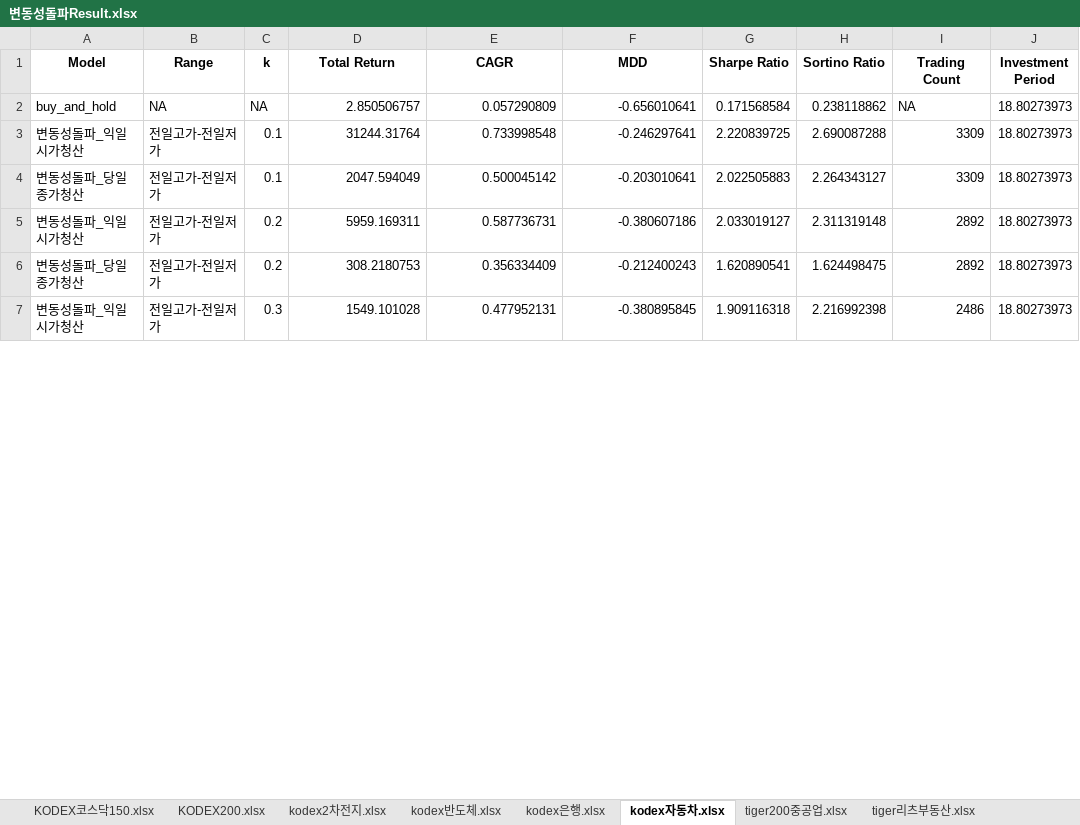
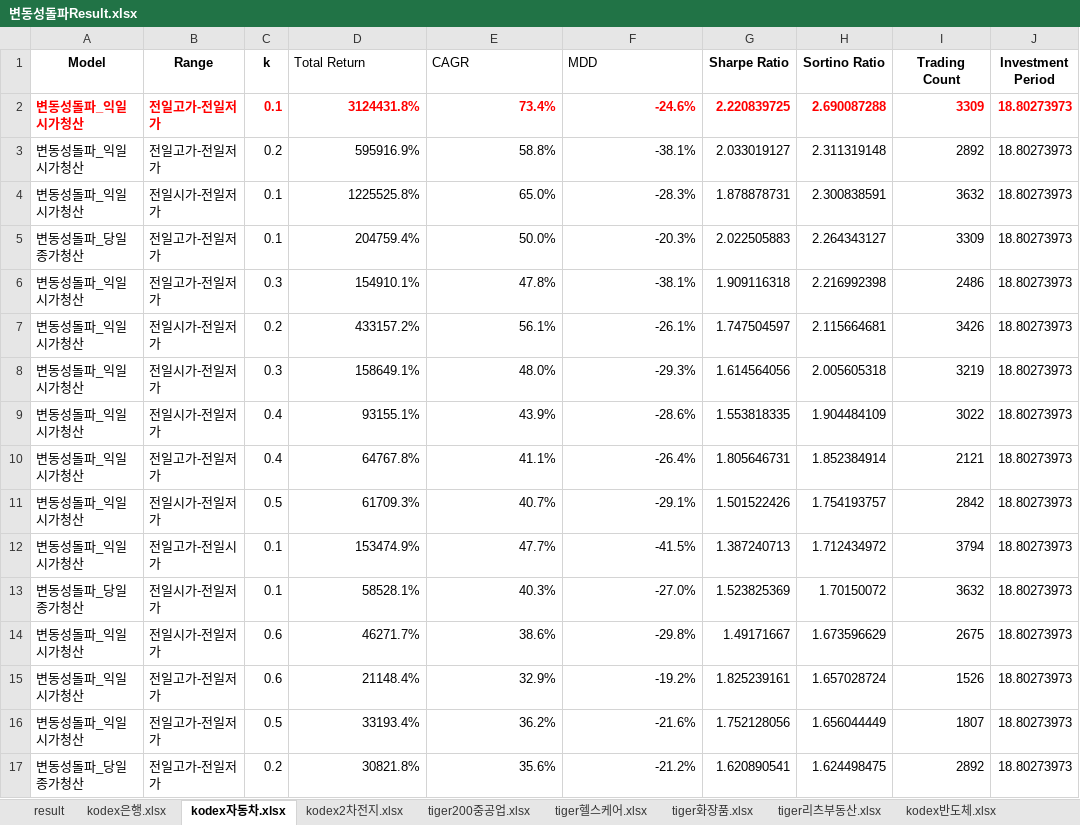
Before and after one commit to zalankr/git_folder, an Excel workbook: 변동성돌파Result.xlsx, sheet kodex자동차.xlsx, drawn as a sheet; only a part is shown; values as stored, in another font and other column widths than the file's, no borders; removed rows and columns are numbered as before the commit, all else as after; the diff covers the shown part only; the diff names each change by its address in the sheet, - before the commit and + after, or states it on an @@ line.

Commit message:
renamed:    "sectorETF_\353\263\200\353\217\231\354\204\261\353\217\214\355\214\214_Backtest5.py" -> "sectorETF_\353\263\200\353\217\231\354\204\261\353\217\214\355\214\214_Backtest_Fin.py" 	modified:   "\353\263\200\353\217\231\354\204\261\353\217\214\355\214\214Result.xlsx"

```diff
--- a/변동성돌파Result.xlsx (sheet kodex자동차.xlsx)
+++ b/변동성돌파Result.xlsx (sheet kodex자동차.xlsx)
+sheet tab: result
@@ sheet tab order changed: result | kodex은행.xlsx | kodex자동차.xlsx | kodex2차전지.xlsx | tiger200중공업.xlsx | tiger헬스케어.xlsx | tiger화장품.xlsx | tiger리츠부동산.xlsx | kodex반도체.xlsx @@
@@ D1:F1 bold: on → off, alignment: center → left @@
-row 2: buy_and_hold | NA | NA | 2.850506757 | 0.057290809 | -0.656010641 | 0.171568584 | 0.238118862 | NA | 18.80273973
@@ A2:J2 bold: off → on, text colour: black → #FF0000 @@
-D2 (Total Return): 31244.31764
+D2 (Total Return): 3124431.8%
-E2 (CAGR): 0.733998548
+E2 (CAGR): 73.4%
-F2 (MDD): -0.246297641
+F2 (MDD): -24.6%
+row 3: 변동성돌파_익일시가청산 | 전일고가-전일저가 | 0.2 | 595916.9% | 58.8% | -38.1% | 2.033019127 | 2.311319148 | 2892 | 18.80273973
+row 4: 변동성돌파_익일시가청산 | 전일시가-전일저가 | 0.1 | 1225525.8% | 65.0% | -28.3% | 1.878878731 | 2.300838591 | 3632 | 18.80273973
-D5 (Total Return): 2047.594049
+D5 (Total Return): 204759.4%
-E5 (CAGR): 0.500045142
+E5 (CAGR): 50.0%
-F5 (MDD): -0.203010641
+F5 (MDD): -20.3%
+row 6: 변동성돌파_익일시가청산 | 전일고가-전일저가 | 0.3 | 154910.1% | 47.8% | -38.1% | 1.909116318 | 2.216992398 | 2486 | 18.80273973
-B7 (Range): 전일고가-전일저가
+B7 (Range): 전일시가-전일저가
-D7 (Total Return): 5959.169311
+D7 (Total Return): 433157.2%
-E7 (CAGR): 0.587736731
+E7 (CAGR): 56.1%
-F7 (MDD): -0.380607186
+F7 (MDD): -26.1%
-G7 (Sharpe Ratio): 2.033019127
+G7 (Sharpe Ratio): 1.747504597
-H7 (Sortino Ratio): 2.311319148
+H7 (Sortino Ratio): 2.115664681
-I7 (Trading Count): 2892
+I7 (Trading Count): 3426
+row 8: 변동성돌파_익일시가청산 | 전일시가-전일저가 | 0.3 | 158649.1% | 48.0% | -29.3% | 1.614564056 | 2.005605318 | 3219 | 18.80273973
+row 9: 변동성돌파_익일시가청산 | 전일시가-전일저가 | 0.4 | 93155.1% | 43.9% | -28.6% | 1.553818335 | 1.904484109 | 3022 | 18.80273973
+row 10: 변동성돌파_익일시가청산 | 전일고가-전일저가 | 0.4 | 64767.8% | 41.1% | -26.4% | 1.805646731 | 1.852384914 | 2121 | 18.80273973
+row 11: 변동성돌파_익일시가청산 | 전일시가-전일저가 | 0.5 | 61709.3% | 40.7% | -29.1% | 1.501522426 | 1.754193757 | 2842 | 18.80273973
+row 12: 변동성돌파_익일시가청산 | 전일고가-전일시가 | 0.1 | 153474.9% | 47.7% | -41.5% | 1.387240713 | 1.712434972 | 3794 | 18.80273973
+row 13: 변동성돌파_당일종가청산 | 전일시가-전일저가 | 0.1 | 58528.1% | 40.3% | -27.0% | 1.523825369 | 1.70150072 | 3632 | 18.80273973
+row 14: 변동성돌파_익일시가청산 | 전일시가-전일저가 | 0.6 | 46271.7% | 38.6% | -29.8% | 1.49171667 | 1.673596629 | 2675 | 18.80273973
+row 15: 변동성돌파_익일시가청산 | 전일고가-전일저가 | 0.6 | 21148.4% | 32.9% | -19.2% | 1.825239161 | 1.657028724 | 1526 | 18.80273973
+row 16: 변동성돌파_익일시가청산 | 전일고가-전일저가 | 0.5 | 33193.4% | 36.2% | -21.6% | 1.752128056 | 1.656044449 | 1807 | 18.80273973
-D17 (Total Return): 308.2180753
+D17 (Total Return): 30821.8%
-E17 (CAGR): 0.356334409
+E17 (CAGR): 35.6%
-F17 (MDD): -0.212400243
+F17 (MDD): -21.2%
-row 7: 변동성돌파_익일시가청산 | 전일고가-전일저가 | 0.3 | 1549.101028 | 0.477952131 | -0.380895845 | 1.909116318 | 2.216992398 | 2486 | 18.80273973
```
Also changed, not shown: 22 added rows, 32 removed rows and 63 edited cells elsewhere in this sheet, sheet tiger화장품.xlsx, sheet tiger헬스케어.xlsx, sheet tiger리츠부동산.xlsx, sheet kodex은행.xlsx, sheet tiger200중공업.xlsx, sheet kodex2차전지.xlsx, 2 more sheets, 1 other file.
